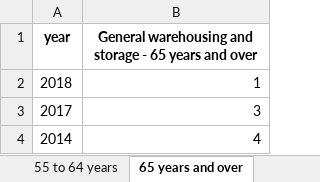
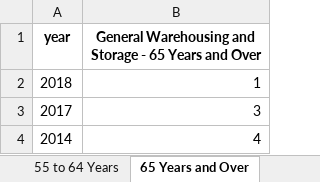
Before and after one commit to derek-cassady/Code-Louisville-Projects, an Excel workbook: BLS_Hourly_Wage/Warehouse_BLS.xlsx, sheet 65 Years and Over, drawn as a sheet; values as stored, in another font and other column widths than the file's, no borders; the diff names each change by its address in the sheet, - before the commit and + after, or states it on an @@ line.

```diff
--- a/BLS_Hourly_Wage/Warehouse_BLS.xlsx (sheet 65 Years and Over)
+++ b/BLS_Hourly_Wage/Warehouse_BLS.xlsx (sheet 65 Years and Over)
-sheet tab: 55 to 64 years
+sheet tab: 55 to 64 Years
-sheet tab: 65 years and over
+sheet tab: 65 Years and Over
-B1: General warehousing and storage - 65 years and over
+B1: General Warehousing and Storage - 65 Years and Over
```
Also changed, not shown: other sheet tabs, 1 other file.
